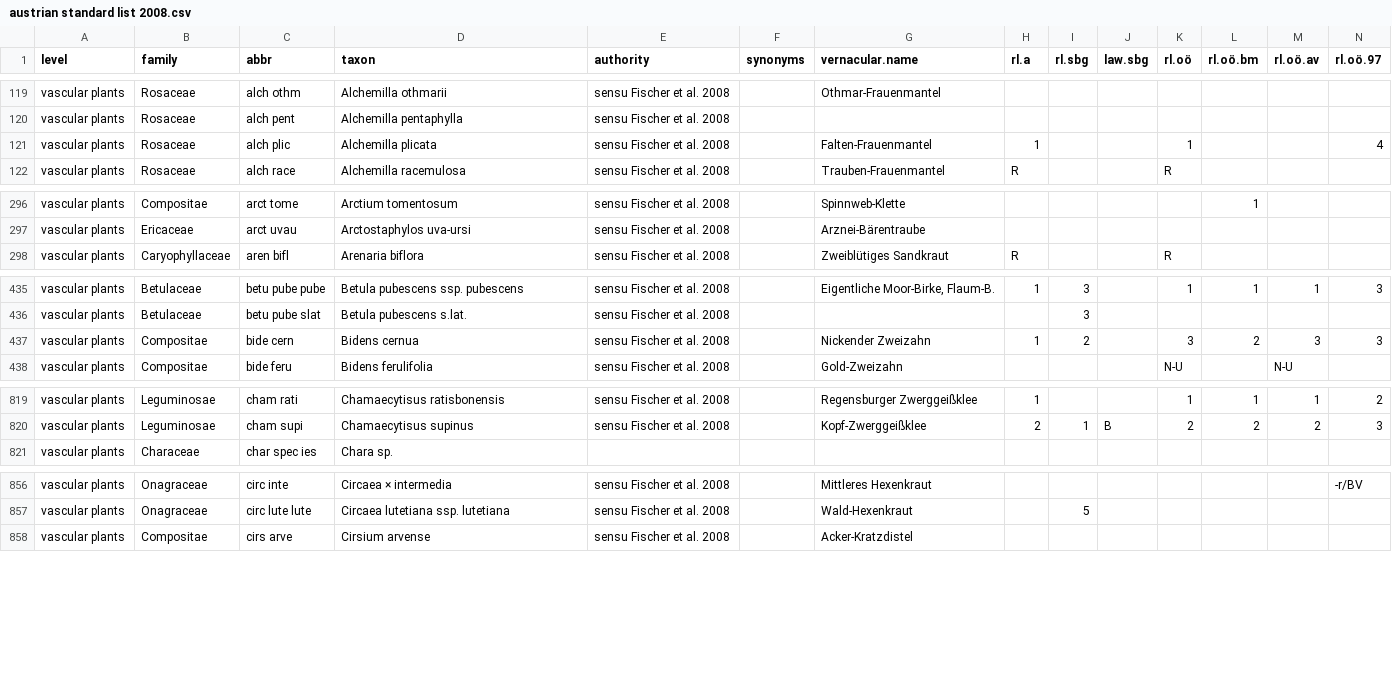
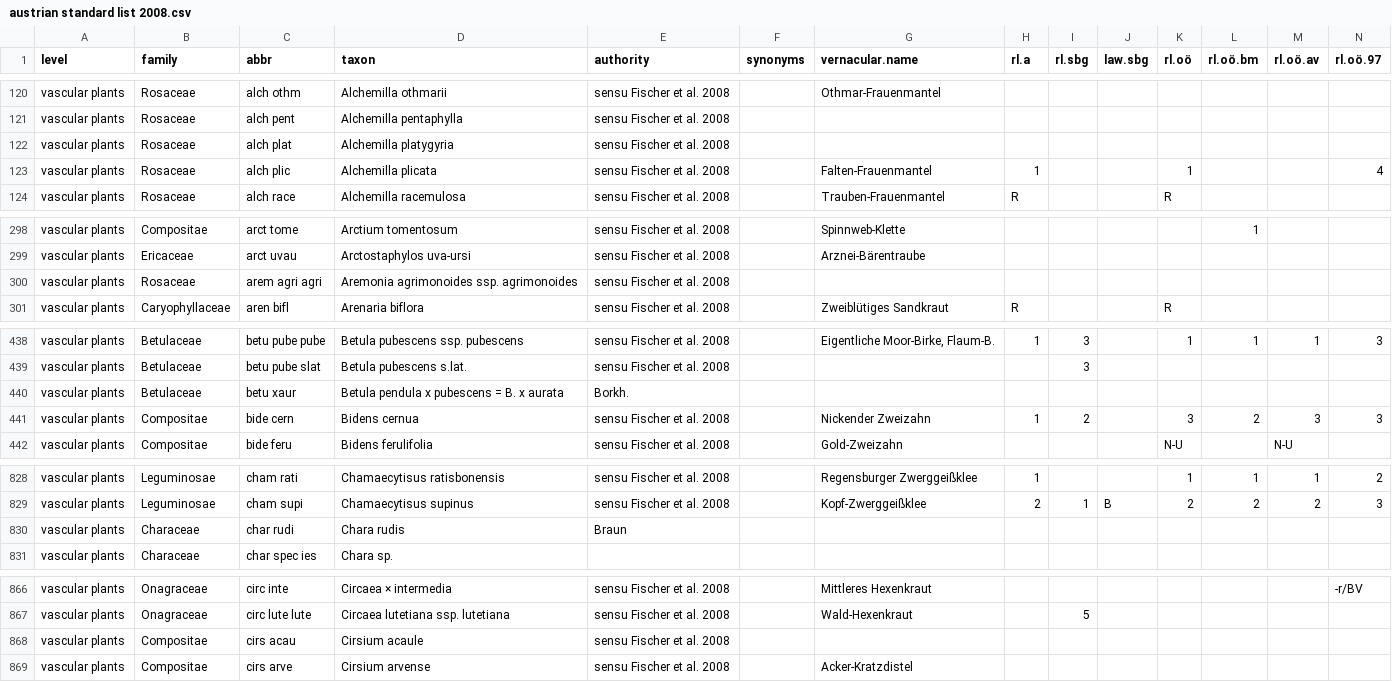
Before and after one commit to kardinal-eros/vegsoup-standards, a CSV file: austrian standard list 2008/austrian standard list 2008.csv, drawn as a sheet; only a part is shown, gaps mark what is left out; rows hold the shown columns only; the diff covers the shown part only; the diff names each change by its address in the sheet, - before the commit and + after, or states it on an @@ line.

```diff
--- a/austrian standard list 2008/austrian standard list 2008.csv
+++ b/austrian standard list 2008/austrian standard list 2008.csv
+row 122: vascular plants | Rosaceae | alch plat | Alchemilla platygyria | sensu Fischer et al. 2008
+row 300: vascular plants | Rosaceae | arem agri agri | Aremonia agrimonoides ssp. agrimonoides | sensu Fischer et al. 2008
+row 440: vascular plants | Betulaceae | betu xaur | Betula pendula x pubescens = B. x aurata | Borkh.
+row 830: vascular plants | Characeae | char rudi | Chara rudis | Braun
+row 868: vascular plants | Compositae | cirs acau | Cirsium acaule | sensu Fischer et al. 2008
```
Also changed, not shown: 30 added rows, 1 moved row and 7 edited cells elsewhere in this file.
